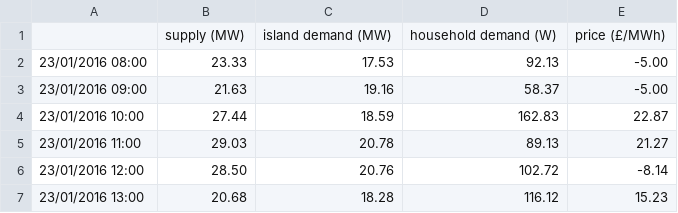
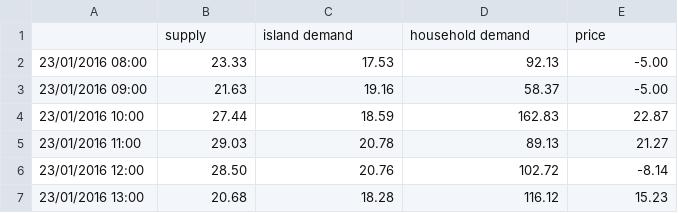
Before and after one commit to cmatthew11/storage_teaching, a CSV file: storage_example_data.csv, drawn as a sheet; only a part is shown; removed rows and columns are numbered as before the commit, all else as after; the diff names each change by its address in the sheet, - before the commit and + after, or states it on an @@ line.

Commit message:
Add files via upload

```diff
--- a/storage_example_data.csv
+++ b/storage_example_data.csv
-row 1:  | supply (MW) | island demand (MW) | household demand (W) | price (£/MWh)
+row 1:  | supply | island demand | household demand | price
```
